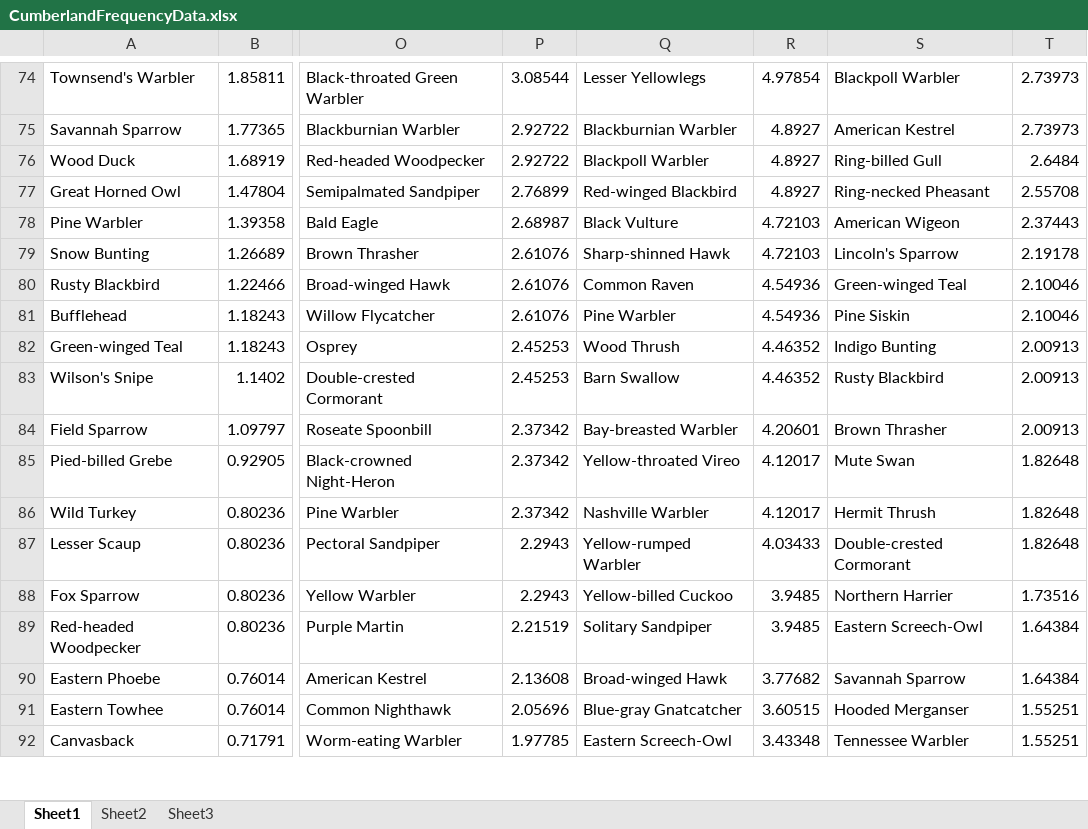
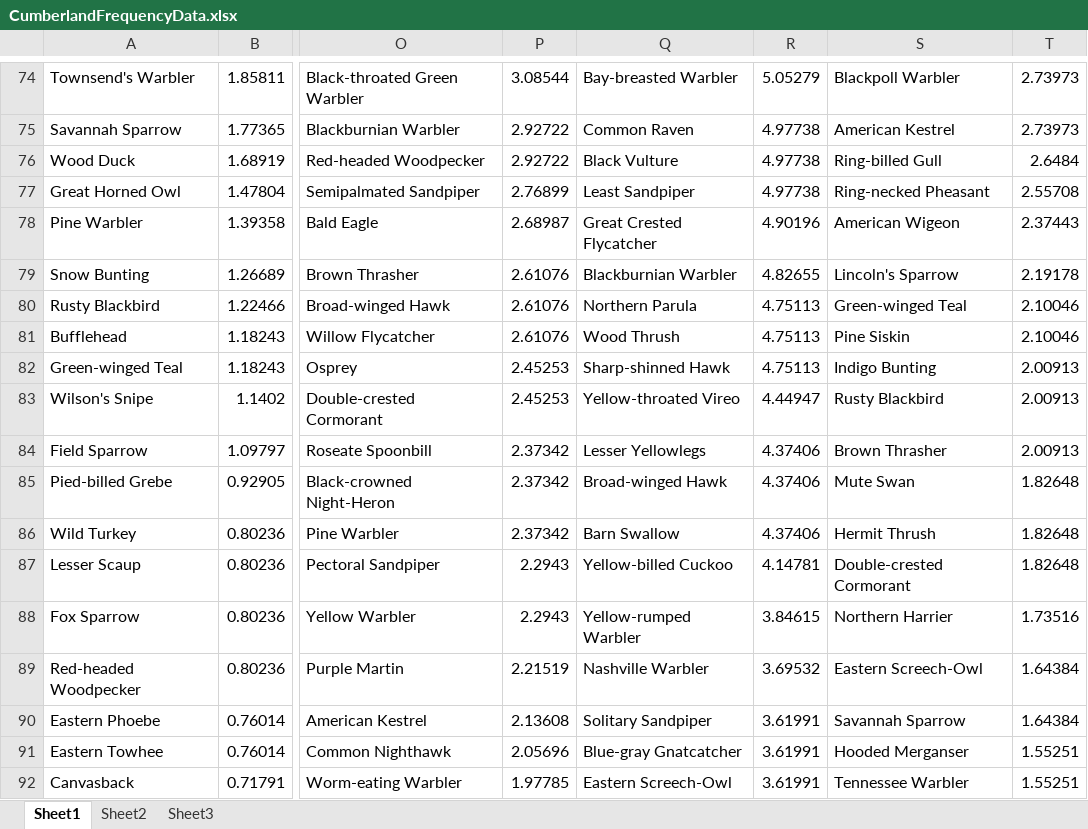
Before and after one commit to KerryL/eBirdDataProcessor, an Excel workbook: eBirdDataProcessor/CumberlandFrequencyData.xlsx, sheet Sheet1, drawn as a sheet; only a part is shown, gaps mark what is left out; values as stored, in another font and other column widths than the file's, no borders; the diff covers the shown part only; the diff names each change by its address in the sheet, - before the commit and + after, or states it on an @@ line.

```diff
--- a/eBirdDataProcessor/CumberlandFrequencyData.xlsx (sheet Sheet1)
+++ b/eBirdDataProcessor/CumberlandFrequencyData.xlsx (sheet Sheet1)
-Q74: Lesser Yellowlegs
+Q74: Bay-breasted Warbler
-R74: 4.97854
+R74: 5.05279
-Q75: Blackburnian Warbler
+Q75: Common Raven
-R75:R77: 4.8927
+R75:R77: 4.97738
-Q76: Blackpoll Warbler
+Q76: Black Vulture
-Q77: Red-winged Blackbird
+Q77: Least Sandpiper
-Q78: Black Vulture
+Q78: Great Crested Flycatcher
-R78: 4.72103
+R78: 4.90196
-Q79: Sharp-shinned Hawk
+Q79: Blackburnian Warbler
-R79: 4.72103
+R79: 4.82655
-Q80: Common Raven
+Q80: Northern Parula
-R80:R81: 4.54936
+R80:R81: 4.75113
-Q81: Pine Warbler
+Q81: Wood Thrush
-Q82: Wood Thrush
+Q82: Sharp-shinned Hawk
-R82: 4.46352
+R82: 4.75113
-Q83: Barn Swallow
+Q83: Yellow-throated Vireo
-R83: 4.46352
+R83: 4.44947
-Q84: Bay-breasted Warbler
+Q84: Lesser Yellowlegs
-R84: 4.20601
+R84: 4.37406
-Q85: Yellow-throated Vireo
+Q85: Broad-winged Hawk
-R85:R86: 4.12017
+R85:R86: 4.37406
-Q86: Nashville Warbler
+Q86: Barn Swallow
-Q87: Yellow-rumped Warbler
+Q87: Yellow-billed Cuckoo
-R87: 4.03433
+R87: 4.14781
-Q88: Yellow-billed Cuckoo
+Q88: Yellow-rumped Warbler
-R88: 3.9485
+R88: 3.84615
-Q89: Solitary Sandpiper
+Q89: Nashville Warbler
-R89: 3.9485
+R89: 3.69532
-Q90: Broad-winged Hawk
+Q90: Solitary Sandpiper
-R90: 3.77682
+R90: 3.61991
-R91: 3.60515
+R91: 3.61991
-R92: 3.43348
+R92: 3.61991
```
Also changed, not shown: 329 edited cells elsewhere in this sheet, eBirdDataProcessor/BucksFrequencyData.xlsx.
